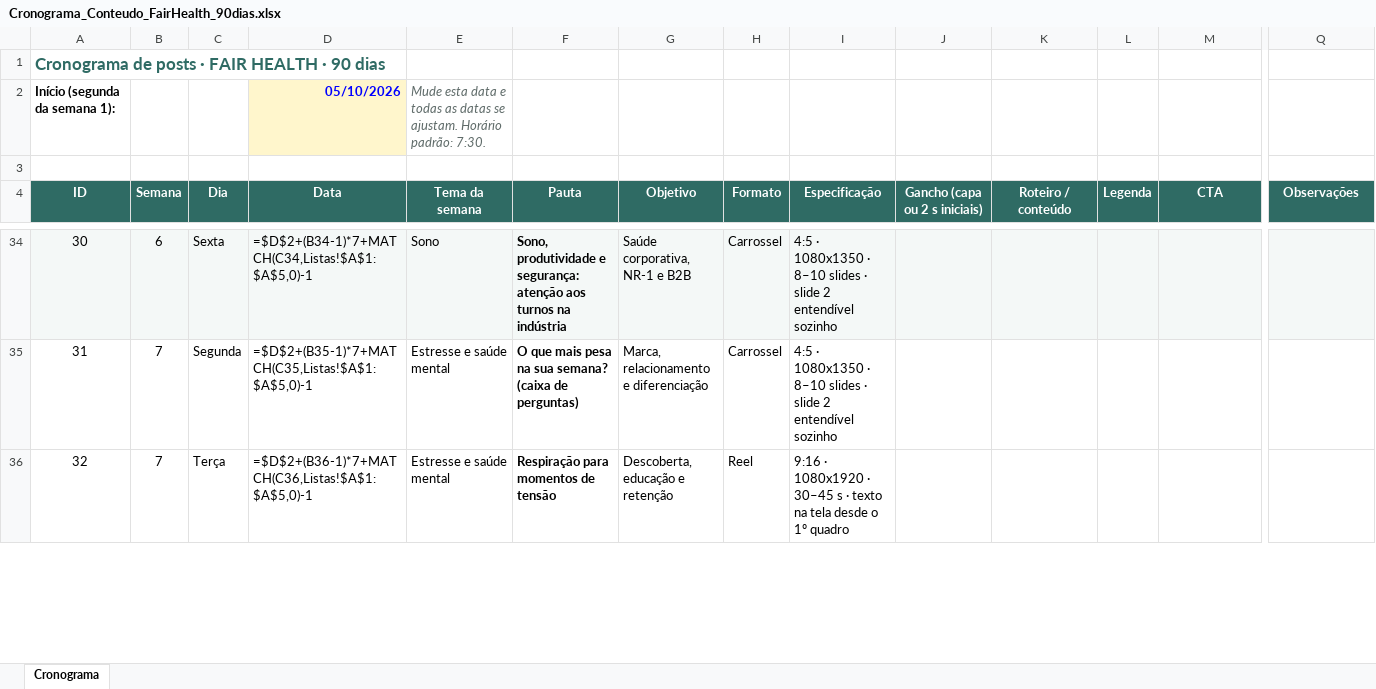
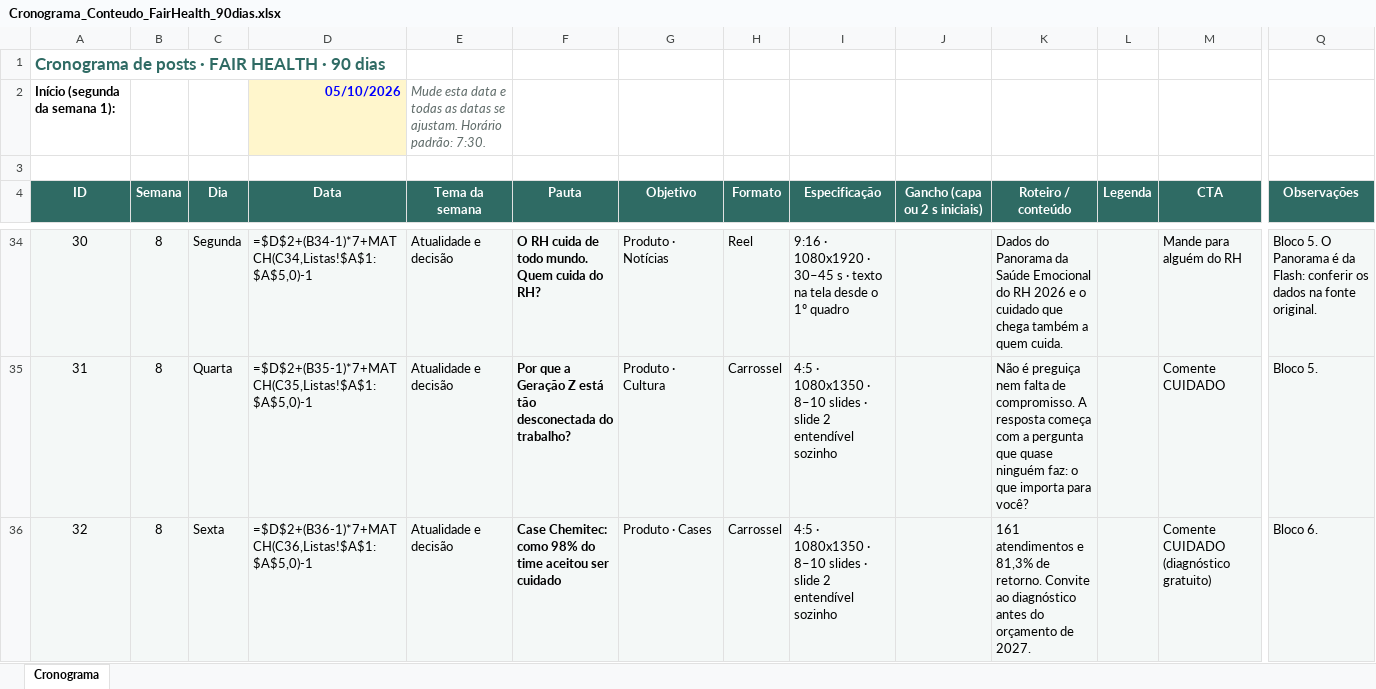
Before and after one commit to nina-rebello/comunicao-fh, an Excel workbook: marketing/Cronograma_Conteudo_FairHealth_90dias.xlsx, sheet Cronograma, drawn as a sheet; only a part is shown, gaps mark what is left out; values as stored, in another font and other column widths than the file's, no borders; formulas without a stored value are shown as written; conditional formats not drawn; the diff covers the shown part only; the diff names each change by its address in the sheet, - before the commit and + after, or states it on an @@ line.

```diff
--- a/marketing/Cronograma_Conteudo_FairHealth_90dias.xlsx (sheet Cronograma)
+++ b/marketing/Cronograma_Conteudo_FairHealth_90dias.xlsx (sheet Cronograma)
-B34 (Semana): 6
+B34 (Semana): 8
-C34 (Dia): Sexta
+C34 (Dia): Segunda
-E34 (Tema da semana): Sono
+E34 (Tema da semana): Atualidade e decisão
-F34 (Pauta): Sono, produtividade e segurança: atenção aos turnos na indústria
+F34 (Pauta): O RH cuida de todo mundo. Quem cuida do RH?
-G34 (Objetivo): Saúde corporativa, NR-1 e B2B
+G34 (Objetivo): Produto · Notícias
-H34 (Formato): Carrossel
+H34 (Formato): Reel
-I34 (Especificação): 4:5 · 1080x1350 · 8–10 slides · slide 2 entendível sozinho
+I34 (Especificação): 9:16 · 1080x1920 · 30–45 s · texto na tela desde o 1º quadro
-K34 (Roteiro / conteúdo): (empty)
+K34 (Roteiro / conteúdo): Dados do Panorama da Saúde Emocional do RH 2026 e o cuidado que chega também a quem cuida.
-M34 (CTA): (empty)
+M34 (CTA): Mande para alguém do RH
-Q34 (Observações): (empty)
+Q34 (Observações): Bloco 5. O Panorama é da Flash: conferir os dados na fonte original.
-A35:Q36 fill: none
+A35:Q36 fill: #F4F8F7
-B35:B36 (Semana): 7
+B35:B36 (Semana): 8
-C35 (Dia): Segunda
+C35 (Dia): Quarta
-E35:E36 (Tema da semana): Estresse e saúde mental
+E35:E36 (Tema da semana): Atualidade e decisão
-F35 (Pauta): O que mais pesa na sua semana? (caixa de perguntas)
+F35 (Pauta): Por que a Geração Z está tão desconectada do trabalho?
-G35 (Objetivo): Marca, relacionamento e diferenciação
+G35 (Objetivo): Produto · Cultura
-K35 (Roteiro / conteúdo): (empty)
+K35 (Roteiro / conteúdo): Não é preguiça nem falta de compromisso. A resposta começa com a pergunta que quase ninguém faz: o que importa para você?
-M35 (CTA): (empty)
+M35 (CTA): Comente CUIDADO
-Q35 (Observações): (empty)
+Q35 (Observações): Bloco 5.
-C36 (Dia): Terça
+C36 (Dia): Sexta
-F36 (Pauta): Respiração para momentos de tensão
+F36 (Pauta): Case Chemitec: como 98% do time aceitou ser cuidado
-G36 (Objetivo): Descoberta, educação e retenção
+G36 (Objetivo): Produto · Cases
-H36 (Formato): Reel
+H36 (Formato): Carrossel
-I36 (Especificação): 9:16 · 1080x1920 · 30–45 s · texto na tela desde o 1º quadro
+I36 (Especificação): 4:5 · 1080x1350 · 8–10 slides · slide 2 entendível sozinho
-K36 (Roteiro / conteúdo): (empty)
+K36 (Roteiro / conteúdo): 161 atendimentos e 81,3% de retorno. Convite ao diagnóstico antes do orçamento de 2027.
-M36 (CTA): (empty)
+M36 (CTA): Comente CUIDADO (diagnóstico gratuito)
-Q36 (Observações): (empty)
+Q36 (Observações): Bloco 6.
```
Also changed, not shown: 8 removed rows, 113 edited cells, cell formats and row numbers in column A elsewhere in this sheet.
